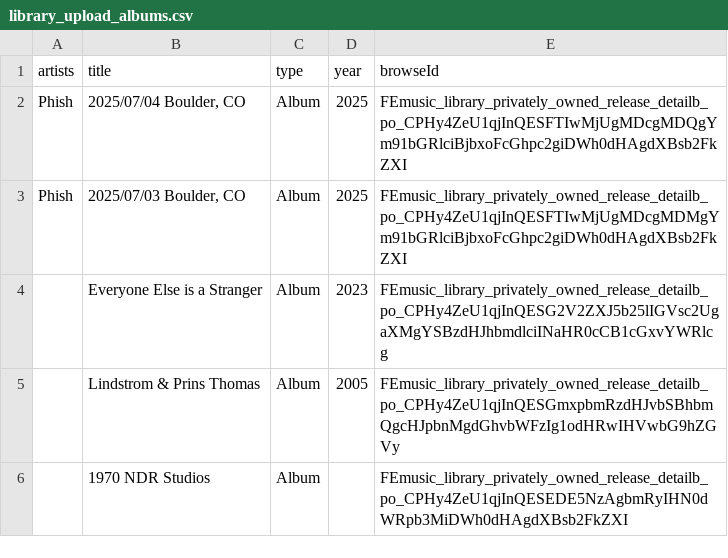
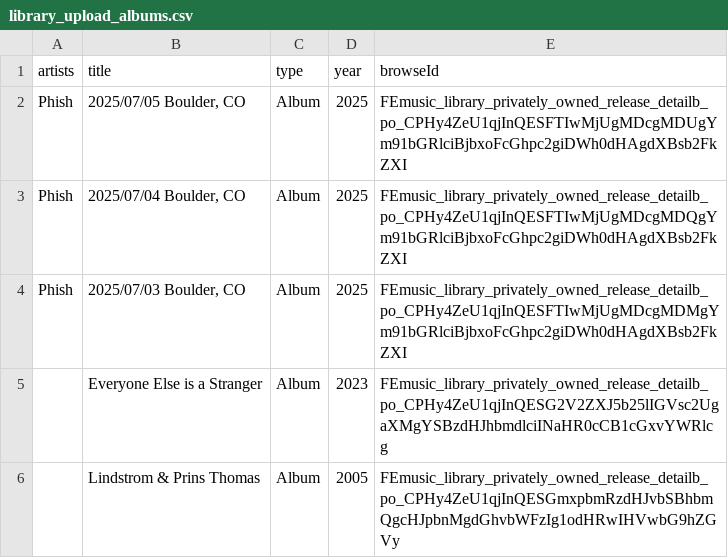
Before and after one commit to jwenerd/ytm-dl, a CSV file: output/library_upload_albums.csv, drawn as a sheet; only a part is shown; the shorter side is filled out with more unchanged rows; the diff names each change by its address in the sheet, - before the commit and + after, or states it on an @@ line.

```diff
--- a/output/library_upload_albums.csv
+++ b/output/library_upload_albums.csv
+row 2: Phish | 2025/07/05 Boulder, CO | Album | 2025 | FEmusic_library_privately_owned_release_detailb_po_CPHy4ZeU1qjInQESFTIwMjUgMDcgMDUgYm91bGRlciBjbxoFcGhpc2giDWh0dHAgdXBsb2FkZXI
```
Also changed, not shown: 7 other files.
